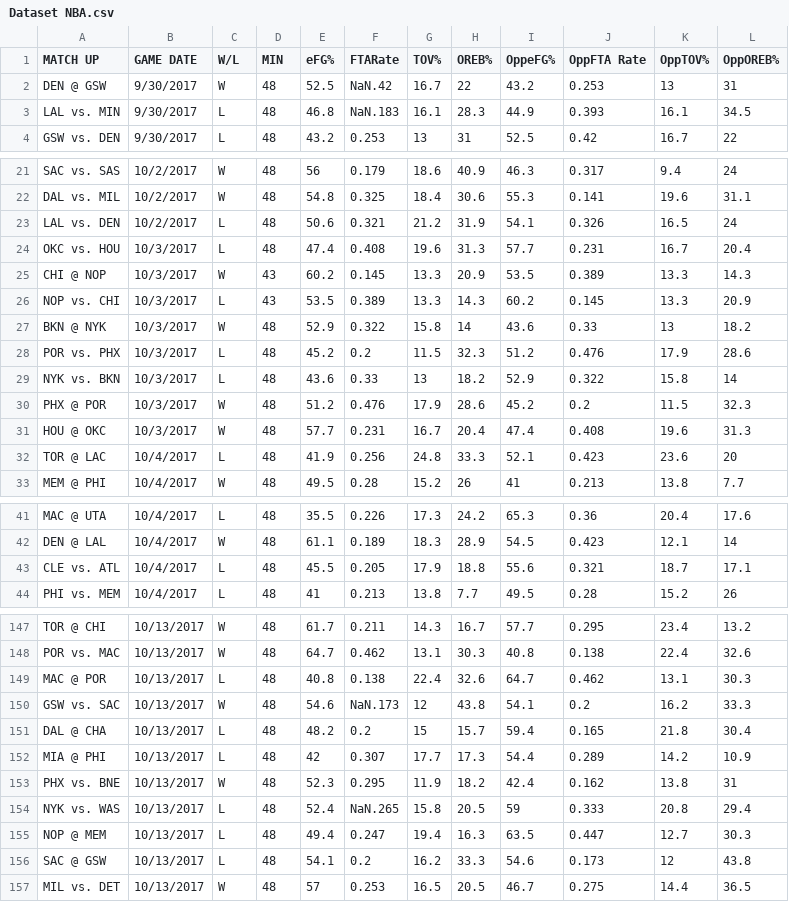
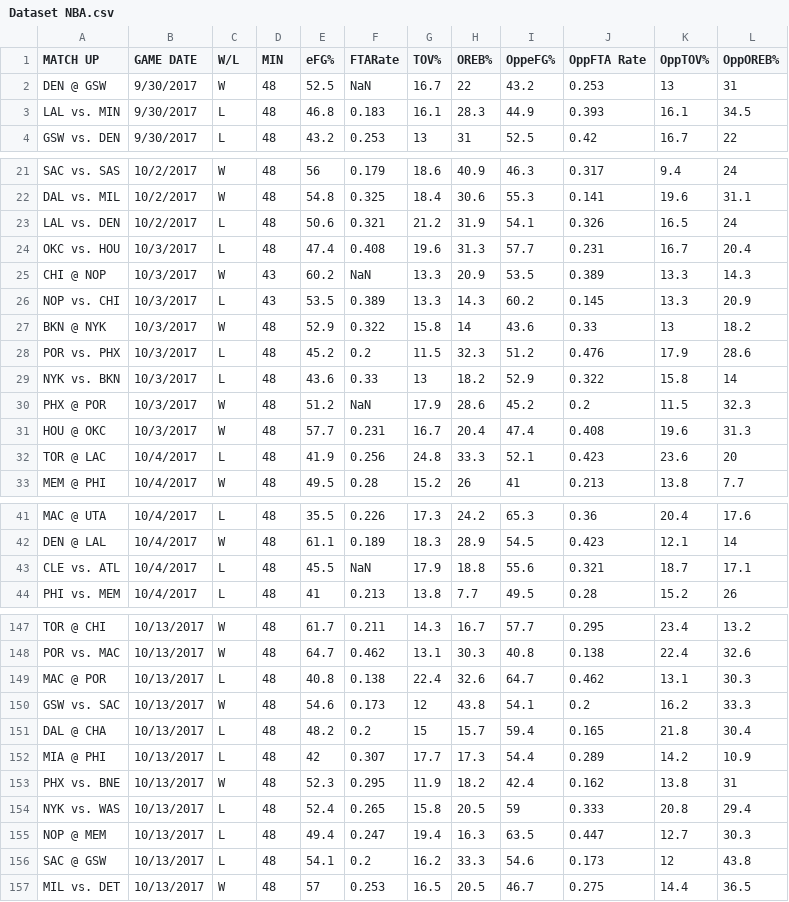
Before and after one commit to Kahfi041/DatasetNBA, a CSV file: Dataset NBA.csv, drawn as a sheet; only a part is shown, gaps mark what is left out.

Commit message:
Update Dataset NBA.csv

```diff
--- a/Dataset NBA.csv
+++ b/Dataset NBA.csv
@@ -1,4 +1,4 @@
 MATCH UP,GAME DATE,W/L,MIN,eFG%,FTARate,TOV%,OREB%,OppeFG%,OppFTA Rate,OppTOV%,OppOREB%
-DEN @ GSW,9/30/2017,W,48,52.5,NaN.42,16.7,22,43.2,0.253,13,31
-LAL vs. MIN,9/30/2017,L,48,46.8,NaN.183,16.1,28.3,44.9,0.393,16.1,34.5
+DEN @ GSW,9/30/2017,W,48,52.5,NaN,16.7,22,43.2,0.253,13,31
+LAL vs. MIN,9/30/2017,L,48,46.8,0.183,16.1,28.3,44.9,0.393,16.1,34.5
 GSW vs. DEN,9/30/2017,L,48,43.2,0.253,13,31,52.5,0.42,16.7,22
@@ -24,3 +24,3 @@ LAL vs. DEN,10/2/2017,L,48,50.6,0.321,21.2,31.9,54.1,0.326,16.5,24
 OKC vs. HOU,10/3/2017,L,48,47.4,0.408,19.6,31.3,57.7,0.231,16.7,20.4
-CHI @ NOP,10/3/2017,W,43,60.2,0.145,13.3,20.9,53.5,0.389,13.3,14.3
+CHI @ NOP,10/3/2017,W,43,60.2,NaN,13.3,20.9,53.5,0.389,13.3,14.3
 NOP vs. CHI,10/3/2017,L,43,53.5,0.389,13.3,14.3,60.2,0.145,13.3,20.9
@@ -29,3 +29,3 @@ POR vs. PHX,10/3/2017,L,48,45.2,0.2,11.5,32.3,51.2,0.476,17.9,28.6
 NYK vs. BKN,10/3/2017,L,48,43.6,0.33,13,18.2,52.9,0.322,15.8,14
-PHX @ POR,10/3/2017,W,48,51.2,0.476,17.9,28.6,45.2,0.2,11.5,32.3
+PHX @ POR,10/3/2017,W,48,51.2,NaN,17.9,28.6,45.2,0.2,11.5,32.3
 HOU @ OKC,10/3/2017,W,48,57.7,0.231,16.7,20.4,47.4,0.408,19.6,31.3
@@ -42,3 +42,3 @@ MAC @ UTA,10/4/2017,L,48,35.5,0.226,17.3,24.2,65.3,0.36,20.4,17.6
 DEN @ LAL,10/4/2017,W,48,61.1,0.189,18.3,28.9,54.5,0.423,12.1,14
-CLE vs. ATL,10/4/2017,L,48,45.5,0.205,17.9,18.8,55.6,0.321,18.7,17.1
+CLE vs. ATL,10/4/2017,L,48,45.5,NaN,17.9,18.8,55.6,0.321,18.7,17.1
 PHI vs. MEM,10/4/2017,L,48,41,0.213,13.8,7.7,49.5,0.28,15.2,26
@@ -149,3 +149,3 @@ POR vs. MAC,10/13/2017,W,48,64.7,0.462,13.1,30.3,40.8,0.138,22.4,32.6
 MAC @ POR,10/13/2017,L,48,40.8,0.138,22.4,32.6,64.7,0.462,13.1,30.3
-GSW vs. SAC,10/13/2017,W,48,54.6,NaN.173,12,43.8,54.1,0.2,16.2,33.3
+GSW vs. SAC,10/13/2017,W,48,54.6,0.173,12,43.8,54.1,0.2,16.2,33.3
 DAL @ CHA,10/13/2017,L,48,48.2,0.2,15,15.7,59.4,0.165,21.8,30.4
@@ -153,3 +153,3 @@ MIA @ PHI,10/13/2017,L,48,42,0.307,17.7,17.3,54.4,0.289,14.2,10.9
 PHX vs. BNE,10/13/2017,W,48,52.3,0.295,11.9,18.2,42.4,0.162,13.8,31
-NYK vs. WAS,10/13/2017,L,48,52.4,NaN.265,15.8,20.5,59,0.333,20.8,29.4
+NYK vs. WAS,10/13/2017,L,48,52.4,0.265,15.8,20.5,59,0.333,20.8,29.4
 NOP @ MEM,10/13/2017,L,48,49.4,0.247,19.4,16.3,63.5,0.447,12.7,30.3
```
